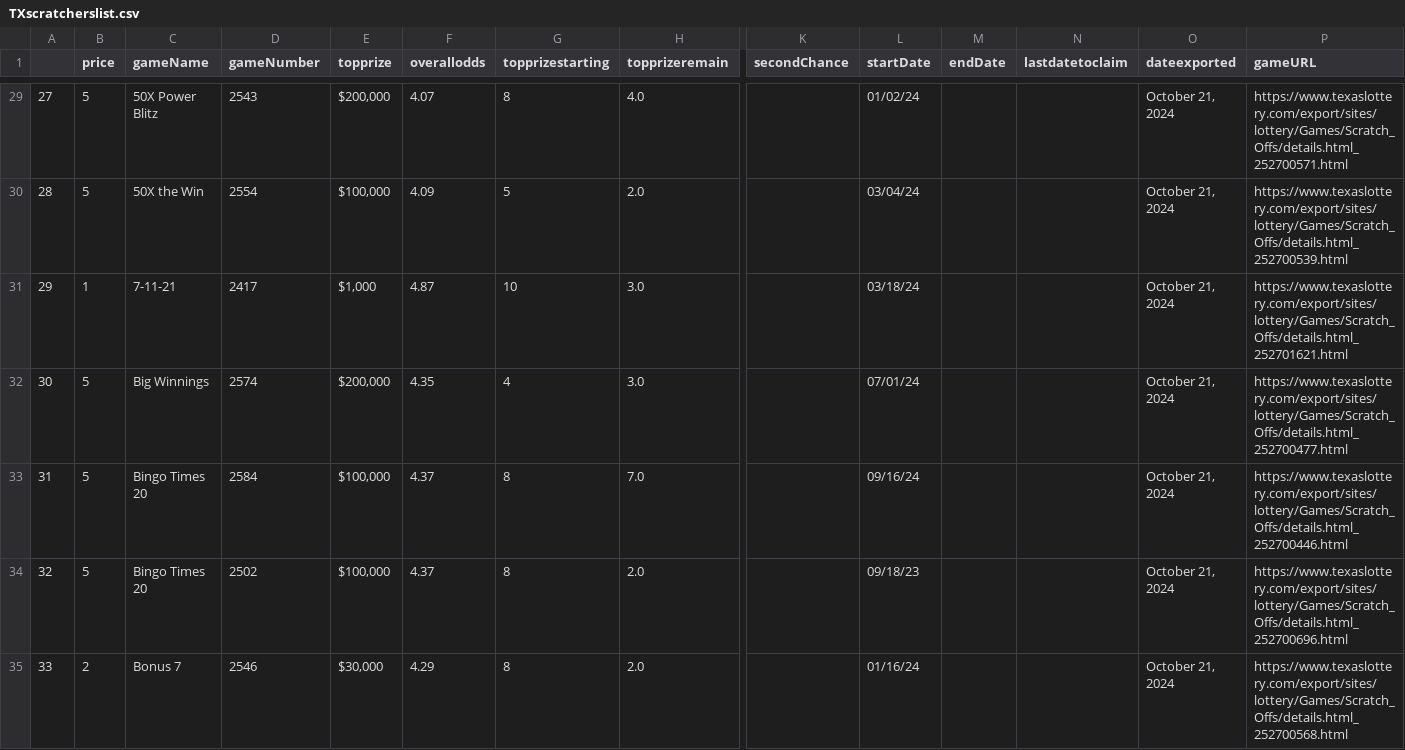
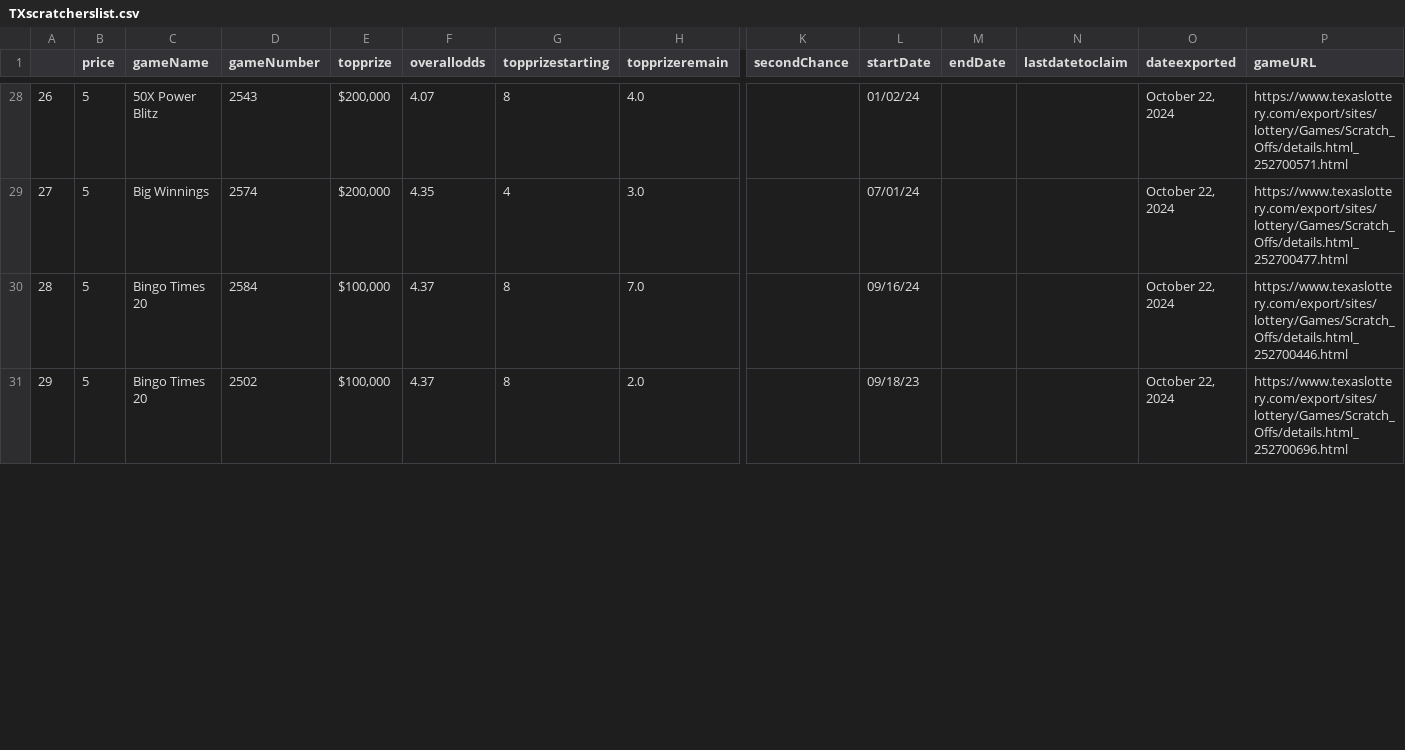
Before and after one commit to DarrenZastruga/scratchersdatapull, a CSV file: TXscratcherslist.csv, drawn as a sheet; only a part is shown, gaps mark what is left out; removed rows and columns are numbered as before the commit, all else as after; rows hold the shown columns only; the diff covers the shown part only; the diff names each change by its address in the sheet, - before the commit and + after, or states it on an @@ line.

```diff
--- a/TXscratcherslist.csv
+++ b/TXscratcherslist.csv
@@ column A renumbered from row 14 down @@
-O28 (dateexported): October 21, 2024
+O28 (dateexported): October 22, 2024
-row 30: 28 | 5 | 50X the Win | 2554 | $100,000 | 4.09 | 5 | 2.0 |  | 03/04/24 |  |  | October 21, 2024 | https://www.texaslottery.com/export/sites/lottery/Games/Scratch_Offs/details.html_252700539.html
-row 31: 29 | 1 | 7-11-21 | 2417 | $1,000 | 4.87 | 10 | 3.0 |  | 03/18/24 |  |  | October 21, 2024 | https://www.texaslottery.com/export/sites/lottery/Games/Scratch_Offs/details.html_252701621.html
-O29:O31 (dateexported): October 21, 2024
+O29:O31 (dateexported): October 22, 2024
-row 35: 33 | 2 | Bonus 7 | 2546 | $30,000 | 4.29 | 8 | 2.0 |  | 01/16/24 |  |  | October 21, 2024 | https://www.texaslottery.com/export/sites/lottery/Games/Scratch_Offs/details.html_252700568.html
```
Also changed, not shown: 4 removed rows and 75 edited cells elsewhere in this file, KYratingstable.csv, TXratingstable.csv, 47 other files.
